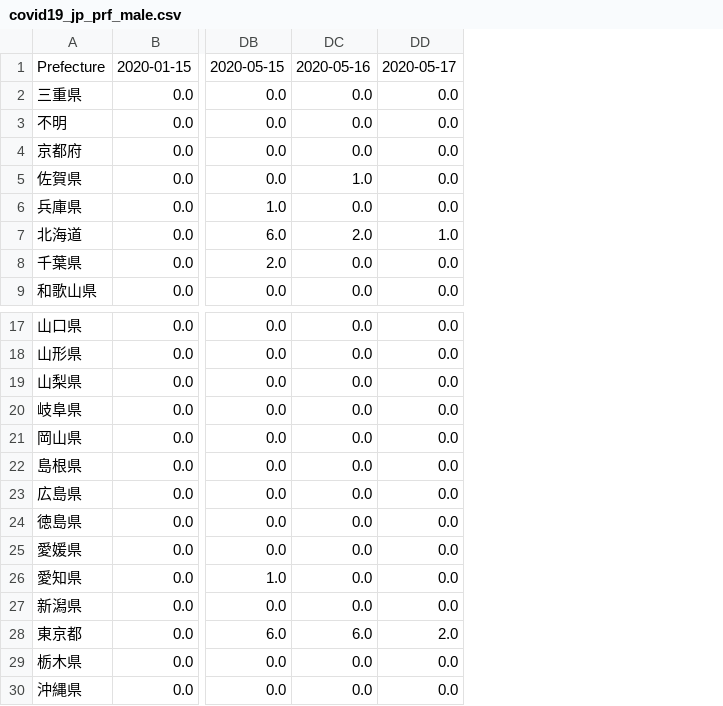
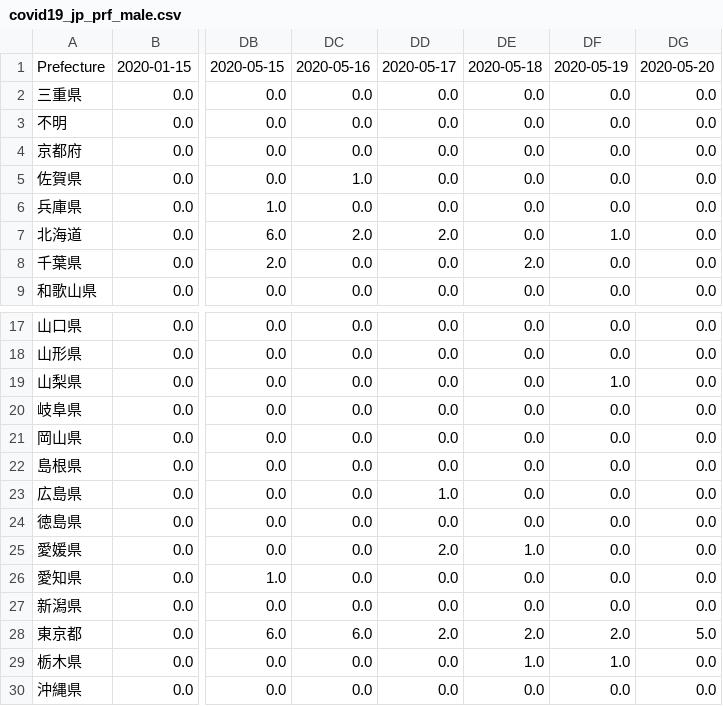
Before and after one commit to yy20190404/db_covid, a CSV file: static/csv/covid19_jp_prf_male.csv, drawn as a sheet; only a part is shown, gaps mark what is left out; the diff names each change by its address in the sheet, - before the commit and + after, or states it on an @@ line.

```diff
--- a/static/csv/covid19_jp_prf_male.csv
+++ b/static/csv/covid19_jp_prf_male.csv
+column DE, rows 1-9: 2020-05-18 | 0.0 | 0.0 | 0.0 | 0.0 | 0.0 | 0.0 | 2.0 | 0.0; rows 17-30: 0.0 | 0.0 | 0.0 | 0.0 | 0.0 | 0.0 | 0.0 | 0.0 | 1.0 | 0.0 | 0.0 | 2.0 | 1.0 | 0.0
+column DF, rows 1-9: 2020-05-19 | 0.0 | 0.0 | 0.0 | 0.0 | 0.0 | 1.0 | 0.0 | 0.0; rows 17-30: 0.0 | 0.0 | 1.0 | 0.0 | 0.0 | 0.0 | 0.0 | 0.0 | 0.0 | 0.0 | 0.0 | 2.0 | 1.0 | 0.0
+column DG, rows 1-9: 2020-05-20 | 0.0 | 0.0 | 0.0 | 0.0 | 0.0 | 0.0 | 0.0 | 0.0; rows 17-30: 0.0 | 0.0 | 0.0 | 0.0 | 0.0 | 0.0 | 0.0 | 0.0 | 0.0 | 0.0 | 0.0 | 5.0 | 0.0 | 0.0
-DD7: 1.0
+DD7: 2.0
-DD23: 0.0
+DD23: 1.0
-DD25: 0.0
+DD25: 2.0
```
Also changed, not shown: static/csv/covid19_jp_prf_cfm.csv, static/csv/covid19_jp_prf_female.csv, 13 other files.
